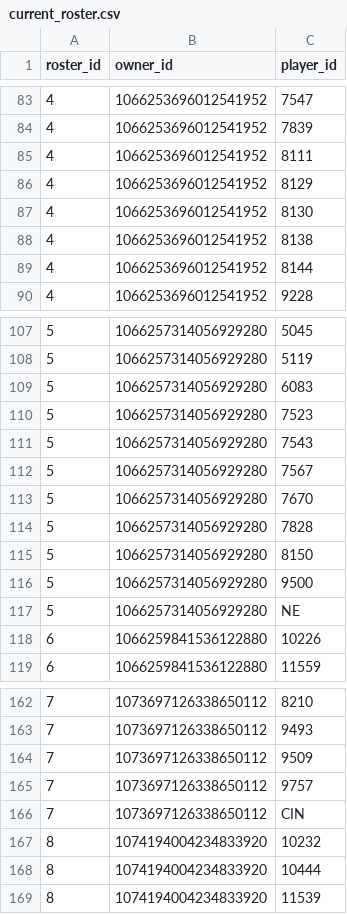
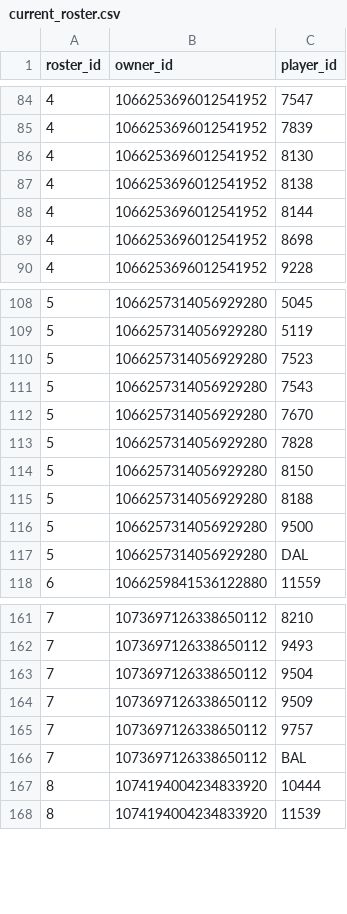
Before and after one commit to CalebSkinner1/FantasyDynasty, a CSV file: Data/current_roster.csv, drawn as a sheet; only a part is shown, gaps mark what is left out; the diff covers the shown part only.

```diff
--- a/Data/current_roster.csv
+++ b/Data/current_roster.csv
@@ -84,4 +85,2 @@ roster_id,owner_id,player_id
 4,1066253696012541952,7839
-4,1066253696012541952,8111
-4,1066253696012541952,8129
 4,1066253696012541952,8130
@@ -89,2 +88,3 @@ roster_id,owner_id,player_id
 4,1066253696012541952,8144
+4,1066253696012541952,8698
 4,1066253696012541952,9228
@@ -108,6 +109,4 @@ roster_id,owner_id,player_id
 5,1066257314056929280,5119
-5,1066257314056929280,6083
 5,1066257314056929280,7523
 5,1066257314056929280,7543
-5,1066257314056929280,7567
 5,1066257314056929280,7670
@@ -115,5 +114,5 @@ roster_id,owner_id,player_id
 5,1066257314056929280,8150
+5,1066257314056929280,8188
 5,1066257314056929280,9500
-5,1066257314056929280,NE
-6,1066259841536122880,10226
+5,1066257314056929280,DAL
 6,1066259841536122880,11559
@@ -163,6 +162,6 @@ roster_id,owner_id,player_id
 7,1073697126338650112,9493
+7,1073697126338650112,9504
 7,1073697126338650112,9509
 7,1073697126338650112,9757
-7,1073697126338650112,CIN
-8,1074194004234833920,10232
+7,1073697126338650112,BAL
 8,1074194004234833920,10444
```
Also changed, not shown: 10 added rows, 7 removed rows and 2 edited cells elsewhere in this file, Data/future_value_names.csv, Data/matchups_table.csv, 14 other files.
